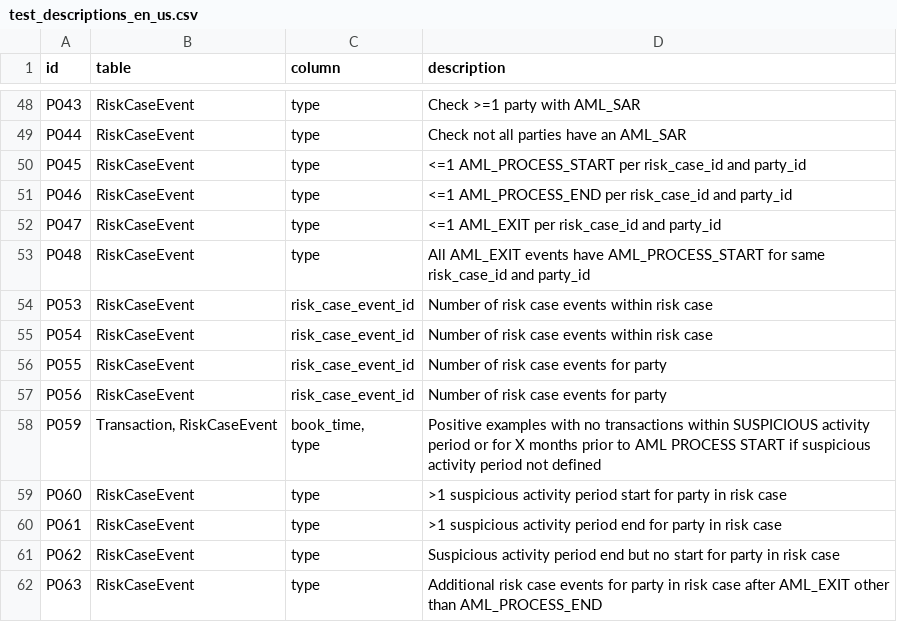
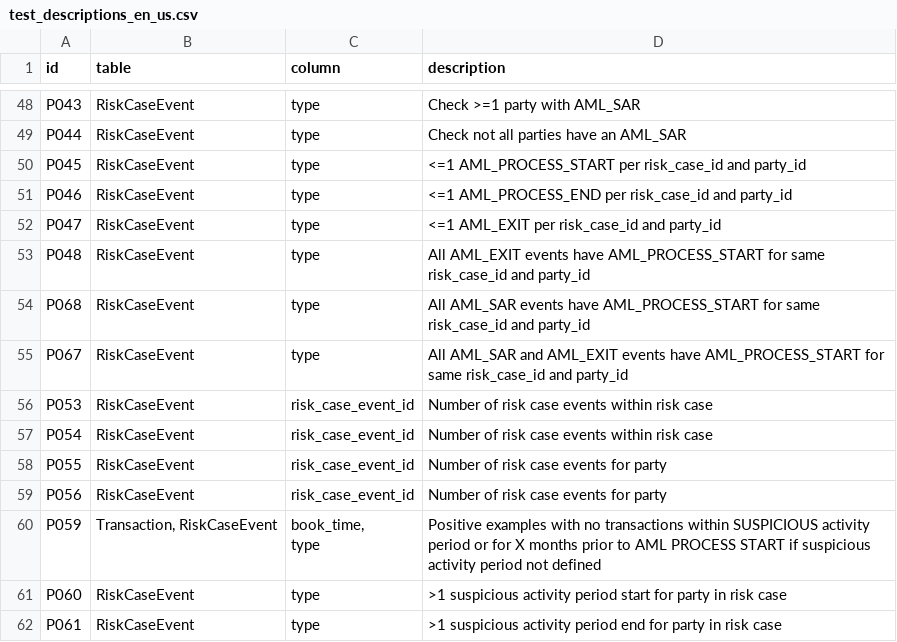
Before and after one commit to ground-truth-ai/amlaidatatests, a CSV file: src/amlaidatatests/resources/test_descriptions_en_us.csv, drawn as a sheet; only a part is shown, gaps mark what is left out; the shorter side is filled out with more unchanged rows.

Commit message:
bug: Possibility of clashing ids when counting distinct types, expand range of tests to reflect failures in AML AI

```diff
--- a/src/amlaidatatests/resources/test_descriptions_en_us.csv
+++ b/src/amlaidatatests/resources/test_descriptions_en_us.csv
@@ -53,2 +53,4 @@ P047,RiskCaseEvent,type,<=1 AML_EXIT per risk_case_id and party_id
 P048,RiskCaseEvent,type,All AML_EXIT events have AML_PROCESS_START for same risk_case_id and party_id
+P068,RiskCaseEvent,type,All AML_SAR events have AML_PROCESS_START for same risk_case_id and party_id
+P067,RiskCaseEvent,type,All AML_SAR and AML_EXIT events have AML_PROCESS_START for same risk_case_id and party_id
 P053,RiskCaseEvent,risk_case_event_id,Number of risk case events within risk case
```
Also changed, not shown: 3 other files.
